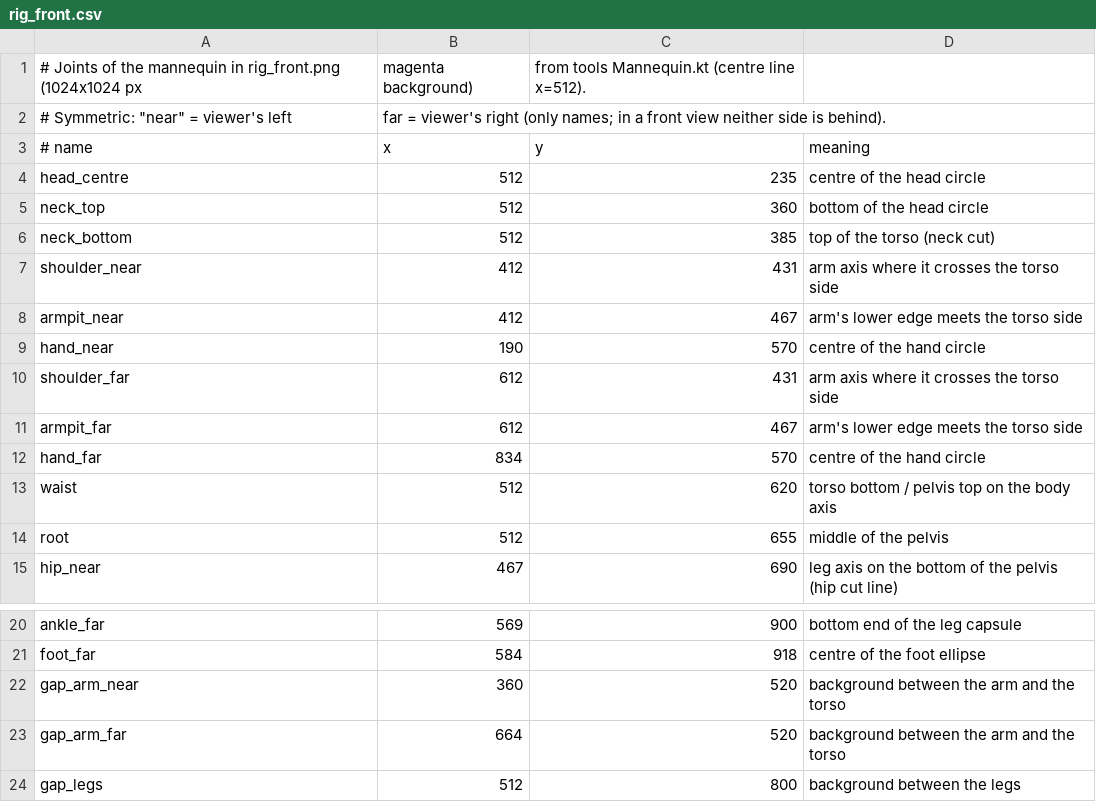
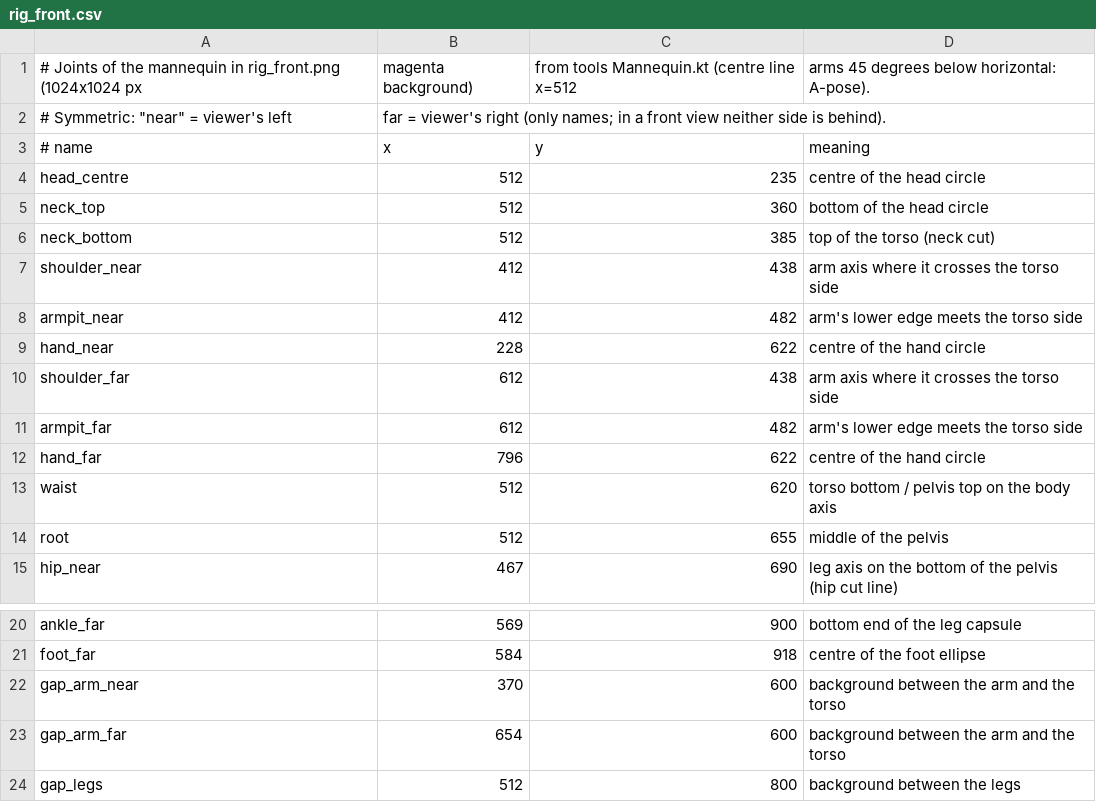
Before and after one commit to ltthuc1989/story-rig-studio, a CSV file: assets/templates/rig_front.csv, drawn as a sheet; only a part is shown, gaps mark what is left out.

```diff
--- a/assets/templates/rig_front.csv
+++ b/assets/templates/rig_front.csv
@@ -1,2 +1,2 @@
-# Joints of the mannequin in rig_front.png (1024x1024 px, magenta background), from tools Mannequin.kt (centre line x=512).
+# Joints of the mannequin in rig_front.png (1024x1024 px, magenta background), from tools Mannequin.kt (centre line x=512, arms 45 degrees below horizontal: A-pose).
 # Symmetric: "near" = viewer's left, "far" = viewer's right (only names; in a front view neither side is behind).
@@ -6,8 +6,8 @@ neck_top,512,360,bottom of the head circle
 neck_bottom,512,385,top of the torso (neck cut)
-shoulder_near,412,431,arm axis where it crosses the torso side
-armpit_near,412,467,arm's lower edge meets the torso side
-hand_near,190,570,centre of the hand circle
-shoulder_far,612,431,arm axis where it crosses the torso side
-armpit_far,612,467,arm's lower edge meets the torso side
-hand_far,834,570,centre of the hand circle
+shoulder_near,412,438,arm axis where it crosses the torso side
+armpit_near,412,482,arm's lower edge meets the torso side
+hand_near,228,622,centre of the hand circle
+shoulder_far,612,438,arm axis where it crosses the torso side
+armpit_far,612,482,arm's lower edge meets the torso side
+hand_far,796,622,centre of the hand circle
 waist,512,620,torso bottom / pelvis top on the body axis
@@ -21,4 +21,4 @@ ankle_far,569,900,bottom end of the leg capsule
 foot_far,584,918,centre of the foot ellipse
-gap_arm_near,360,520,background between the arm and the torso
-gap_arm_far,664,520,background between the arm and the torso
+gap_arm_near,370,600,background between the arm and the torso
+gap_arm_far,654,600,background between the arm and the torso
 gap_legs,512,800,background between the legs
```
Also changed, not shown: 5 other files.
